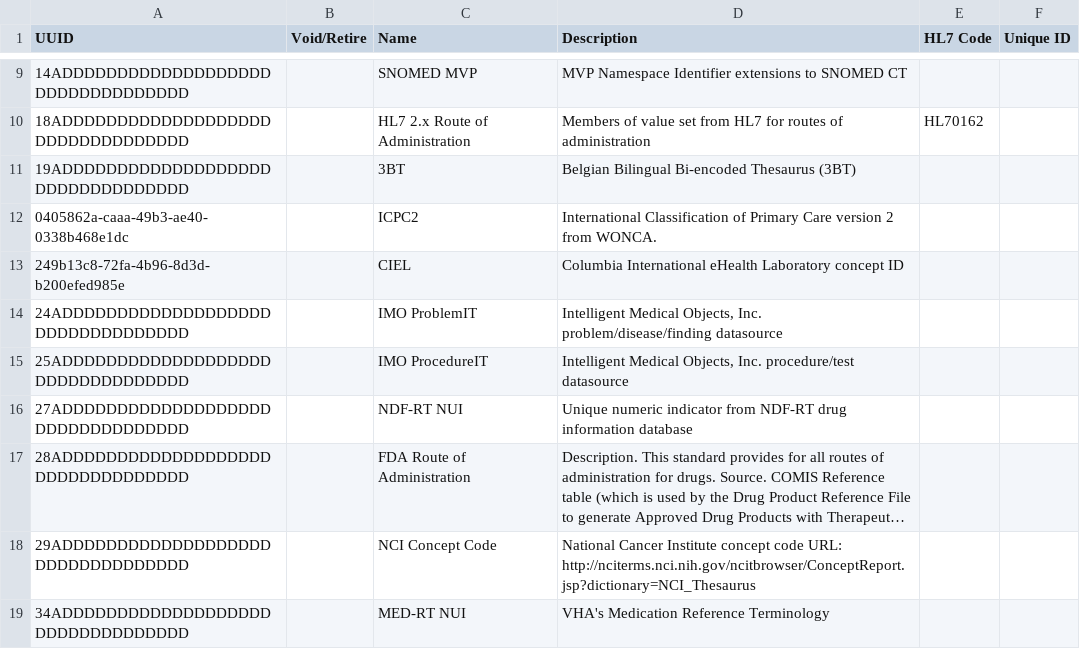
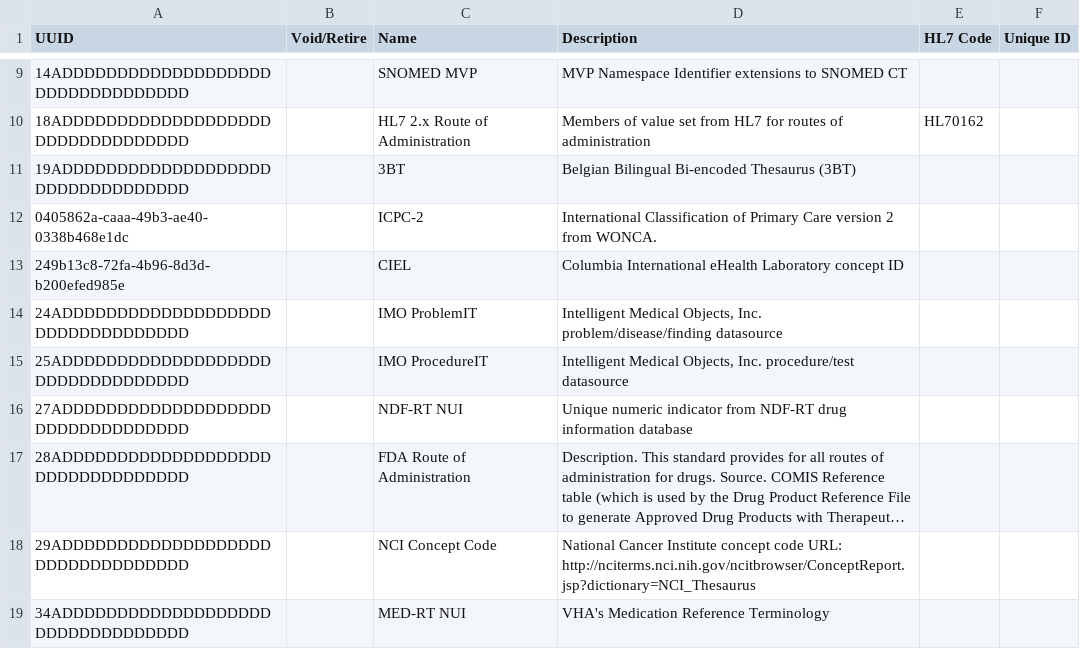
Before and after one commit to Rwanda-EMR/openmrs-distro-referenceapplication, a CSV file: distro/configuration/conceptsources/conceptsources.csv, drawn as a sheet; only a part is shown, gaps mark what is left out; long unchanged cells end in ….

```diff
--- a/distro/configuration/conceptsources/conceptsources.csv
+++ b/distro/configuration/conceptsources/conceptsources.csv
@@ -11,3 +11,3 @@ UUID,Void/Retire,Name,Description,HL7 Code,Unique ID
 19ADDDDDDDDDDDDDDDDDDDDDDDDDDDDDDDDD,,3BT,Belgian Bilingual Bi-encoded Thesaurus (3BT),,
-0405862a-caaa-49b3-ae40-0338b468e1dc,,ICPC2,International Classification of Primary Care version 2 from WONCA.,,
+0405862a-caaa-49b3-ae40-0338b468e1dc,,ICPC-2,International Classification of Primary Care version 2 from WONCA.,,
 249b13c8-72fa-4b96-8d3d-b200efed985e,,CIEL,Columbia International eHealth Laboratory concept ID,,
```
Also changed, not shown: 25 other files.
